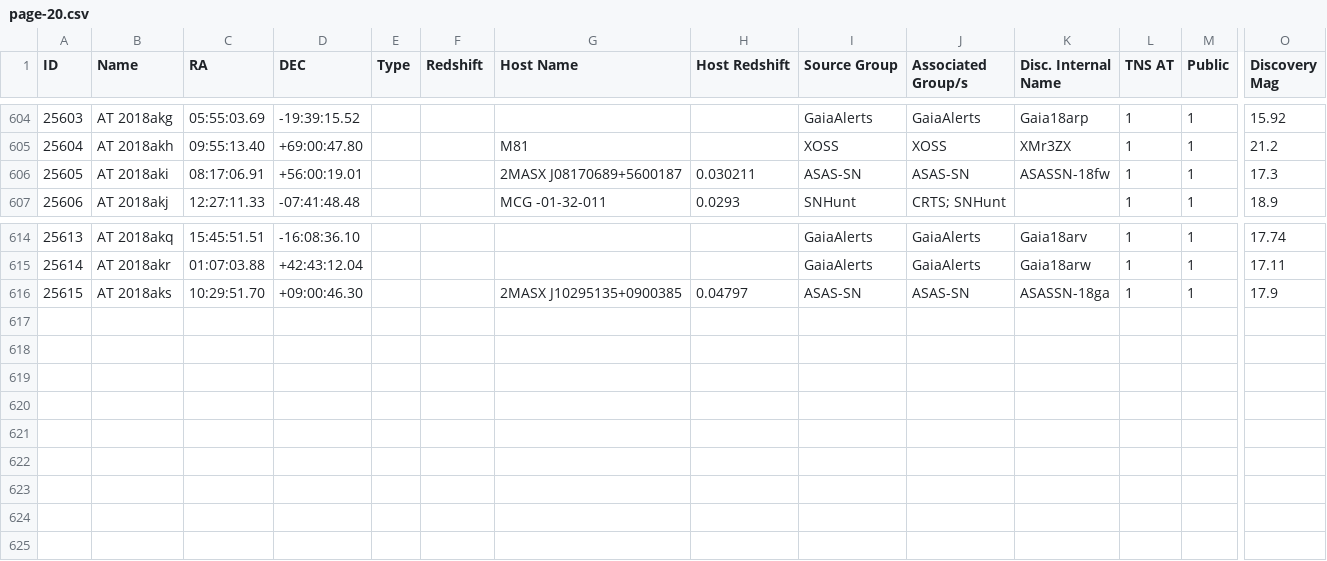
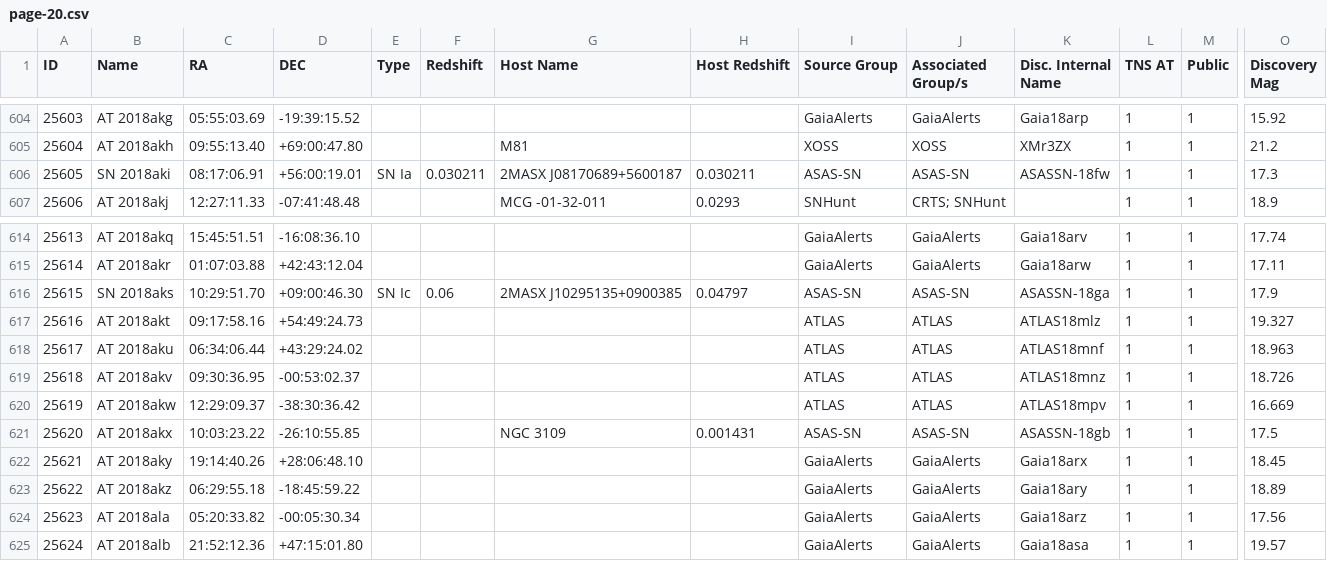
Before and after one commit to astrocatalogs/tde-external, a CSV file: TNS/page-20.csv, drawn as a sheet; only a part is shown, gaps mark what is left out; rows hold the shown columns only; the diff names each change by its address in the sheet, - before the commit and + after, or states it on an @@ line.

Commit message:
Astrocats v'0.3.32' SHA'a0851f6f20d8a778a82c99fb6226a3ce10e73063' - TidalDisruptionCatalog SHA'46c6a02c549f02a4bc3e1940ac56a5c17db1a9af' : 'push' - adding all files.

```diff
--- a/TNS/page-20.csv
+++ b/TNS/page-20.csv
-B606 (Name): AT 2018aki
+B606 (Name): SN 2018aki
-E606 (Type): (empty)
+E606 (Type): SN Ia
-F606 (Redshift): (empty)
+F606 (Redshift): 0.030211
-B616 (Name): AT 2018aks
+B616 (Name): SN 2018aks
-E616 (Type): (empty)
+E616 (Type): SN Ic
-F616 (Redshift): (empty)
+F616 (Redshift): 0.06
+row 617: 25616 | AT 2018akt | 09:17:58.16 | +54:49:24.73 |  |  |  |  | ATLAS | ATLAS | ATLAS18mlz | 1 | 1 | 19.327
+row 618: 25617 | AT 2018aku | 06:34:06.44 | +43:29:24.02 |  |  |  |  | ATLAS | ATLAS | ATLAS18mnf | 1 | 1 | 18.963
+row 619: 25618 | AT 2018akv | 09:30:36.95 | -00:53:02.37 |  |  |  |  | ATLAS | ATLAS | ATLAS18mnz | 1 | 1 | 18.726
+row 620: 25619 | AT 2018akw | 12:29:09.37 | -38:30:36.42 |  |  |  |  | ATLAS | ATLAS | ATLAS18mpv | 1 | 1 | 16.669
+row 621: 25620 | AT 2018akx | 10:03:23.22 | -26:10:55.85 |  |  | NGC 3109 | 0.001431 | ASAS-SN | ASAS-SN | ASASSN-18gb | 1 | 1 | 17.5
+row 622: 25621 | AT 2018aky | 19:14:40.26 | +28:06:48.10 |  |  |  |  | GaiaAlerts | GaiaAlerts | Gaia18arx | 1 | 1 | 18.45
+row 623: 25622 | AT 2018akz | 06:29:55.18 | -18:45:59.22 |  |  |  |  | GaiaAlerts | GaiaAlerts | Gaia18ary | 1 | 1 | 18.89
+row 624: 25623 | AT 2018ala | 05:20:33.82 | -00:05:30.34 |  |  |  |  | GaiaAlerts | GaiaAlerts | Gaia18arz | 1 | 1 | 17.56
+row 625: 25624 | AT 2018alb | 21:52:12.36 | +47:15:01.80 |  |  |  |  | GaiaAlerts | GaiaAlerts | Gaia18asa | 1 | 1 | 19.57
```
Also changed, not shown: TNS/index.csv, 3 other files.
